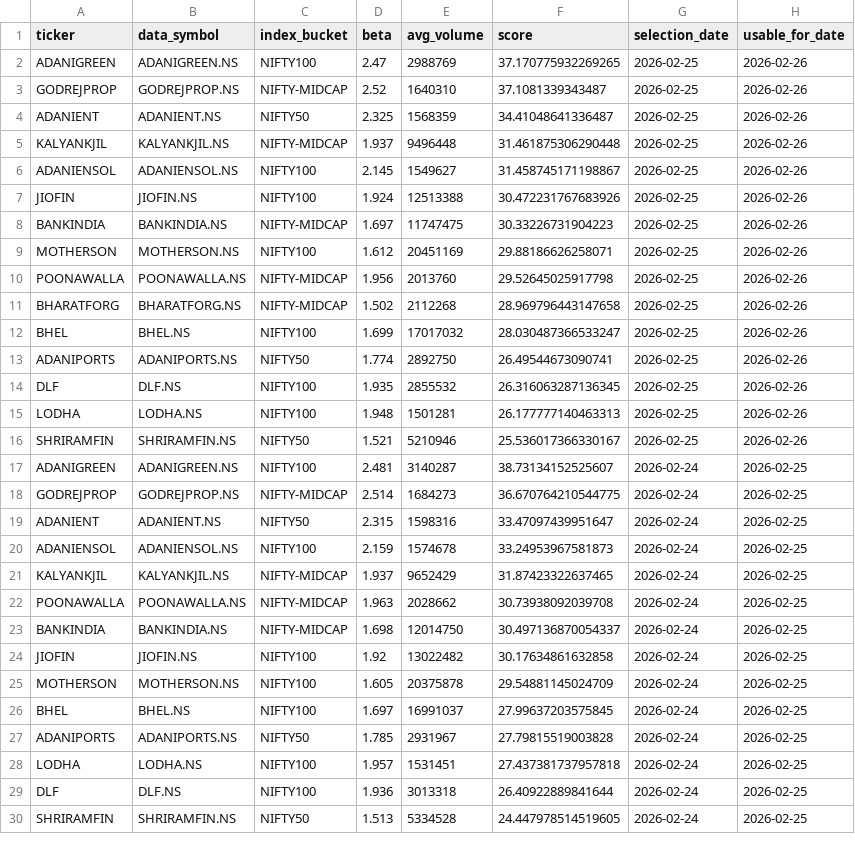
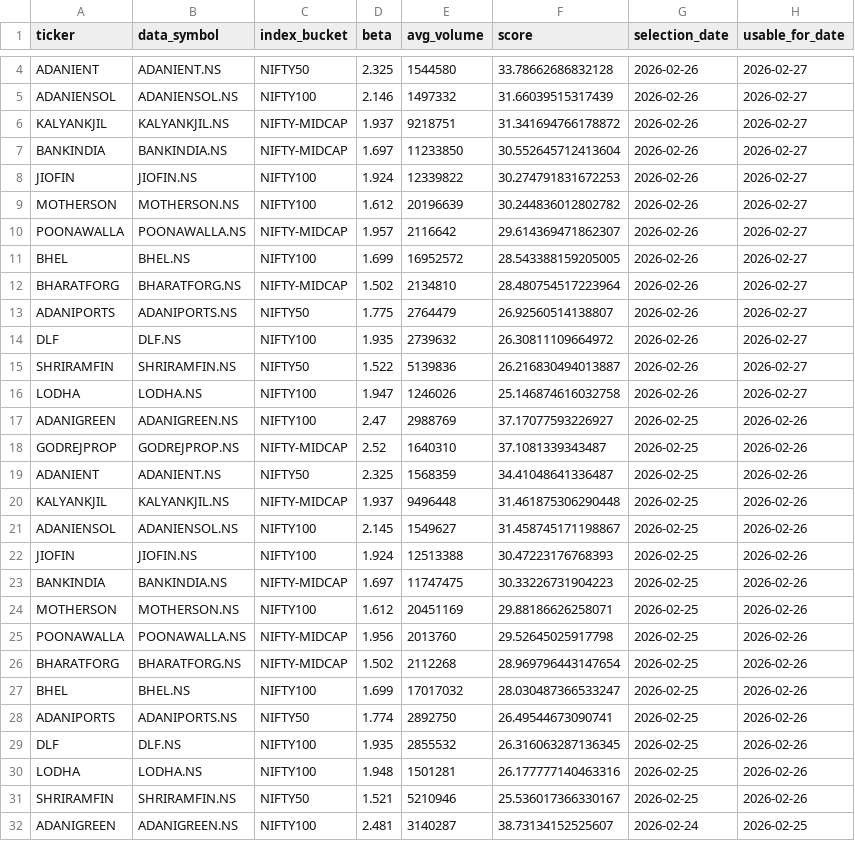
Before and after one commit to arun906/ScalpingApp, a CSV file: watchlist_history.csv, drawn as a sheet; only a part is shown, gaps mark what is left out; the shorter side is filled out with more unchanged rows; the diff covers the shown part only.

```diff
--- a/watchlist_history.csv
+++ b/watchlist_history.csv
@@ -2,2 +4,15 @@ ticker,data_symbol,index_bucket,beta,avg_volume,score,selection_date,usable_for_
-ADANIGREEN,ADANIGREEN.NS,NIFTY100,2.47,2988769,37.170775932269265,2026-02-25,2026-02-26
+ADANIENT,ADANIENT.NS,NIFTY50,2.325,1544580,33.78662686832128,2026-02-26,2026-02-27
+ADANIENSOL,ADANIENSOL.NS,NIFTY100,2.146,1497332,31.66039515317439,2026-02-26,2026-02-27
+KALYANKJIL,KALYANKJIL.NS,NIFTY-MIDCAP,1.937,9218751,31.341694766178872,2026-02-26,2026-02-27
+BANKINDIA,BANKINDIA.NS,NIFTY-MIDCAP,1.697,11233850,30.552645712413604,2026-02-26,2026-02-27
+JIOFIN,JIOFIN.NS,NIFTY100,1.924,12339822,30.274791831672253,2026-02-26,2026-02-27
+MOTHERSON,MOTHERSON.NS,NIFTY100,1.612,20196639,30.244836012802782,2026-02-26,2026-02-27
+POONAWALLA,POONAWALLA.NS,NIFTY-MIDCAP,1.957,2116642,29.614369471862307,2026-02-26,2026-02-27
+BHEL,BHEL.NS,NIFTY100,1.699,16952572,28.543388159205005,2026-02-26,2026-02-27
+BHARATFORG,BHARATFORG.NS,NIFTY-MIDCAP,1.502,2134810,28.480754517223964,2026-02-26,2026-02-27
+ADANIPORTS,ADANIPORTS.NS,NIFTY50,1.775,2764479,26.92560514138807,2026-02-26,2026-02-27
+DLF,DLF.NS,NIFTY100,1.935,2739632,26.30811109664972,2026-02-26,2026-02-27
+SHRIRAMFIN,SHRIRAMFIN.NS,NIFTY50,1.522,5139836,26.216830494013887,2026-02-26,2026-02-27
+LODHA,LODHA.NS,NIFTY100,1.947,1246026,25.146874616032758,2026-02-26,2026-02-27
+ADANIGREEN,ADANIGREEN.NS,NIFTY100,2.47,2988769,37.17077593226927,2026-02-25,2026-02-26
 GODREJPROP,GODREJPROP.NS,NIFTY-MIDCAP,2.52,1640310,37.1081339343487,2026-02-25,2026-02-26
@@ -6,3 +21,3 @@ KALYANKJIL,KALYANKJIL.NS,NIFTY-MIDCAP,1.937,9496448,31.461875306290448,2026-02-2
 ADANIENSOL,ADANIENSOL.NS,NIFTY100,2.145,1549627,31.458745171198867,2026-02-25,2026-02-26
-JIOFIN,JIOFIN.NS,NIFTY100,1.924,12513388,30.472231767683926,2026-02-25,2026-02-26
+JIOFIN,JIOFIN.NS,NIFTY100,1.924,12513388,30.47223176768393,2026-02-25,2026-02-26
 BANKINDIA,BANKINDIA.NS,NIFTY-MIDCAP,1.697,11747475,30.33226731904223,2026-02-25,2026-02-26
@@ -10,3 +25,3 @@ MOTHERSON,MOTHERSON.NS,NIFTY100,1.612,20451169,29.88186626258071,2026-02-25,2026
 POONAWALLA,POONAWALLA.NS,NIFTY-MIDCAP,1.956,2013760,29.52645025917798,2026-02-25,2026-02-26
-BHARATFORG,BHARATFORG.NS,NIFTY-MIDCAP,1.502,2112268,28.969796443147658,2026-02-25,2026-02-26
+BHARATFORG,BHARATFORG.NS,NIFTY-MIDCAP,1.502,2112268,28.969796443147654,2026-02-25,2026-02-26
 BHEL,BHEL.NS,NIFTY100,1.699,17017032,28.030487366533247,2026-02-25,2026-02-26
@@ -14,3 +29,3 @@ ADANIPORTS,ADANIPORTS.NS,NIFTY50,1.774,2892750,26.49544673090741,2026-02-25,2026
 DLF,DLF.NS,NIFTY100,1.935,2855532,26.316063287136345,2026-02-25,2026-02-26
-LODHA,LODHA.NS,NIFTY100,1.948,1501281,26.177777140463313,2026-02-25,2026-02-26
+LODHA,LODHA.NS,NIFTY100,1.948,1501281,26.177777140463316,2026-02-25,2026-02-26
 SHRIRAMFIN,SHRIRAMFIN.NS,NIFTY50,1.521,5210946,25.536017366330167,2026-02-25,2026-02-26
```
Also changed, not shown: 2 added rows elsewhere in this file, active_watchlist.csv.
